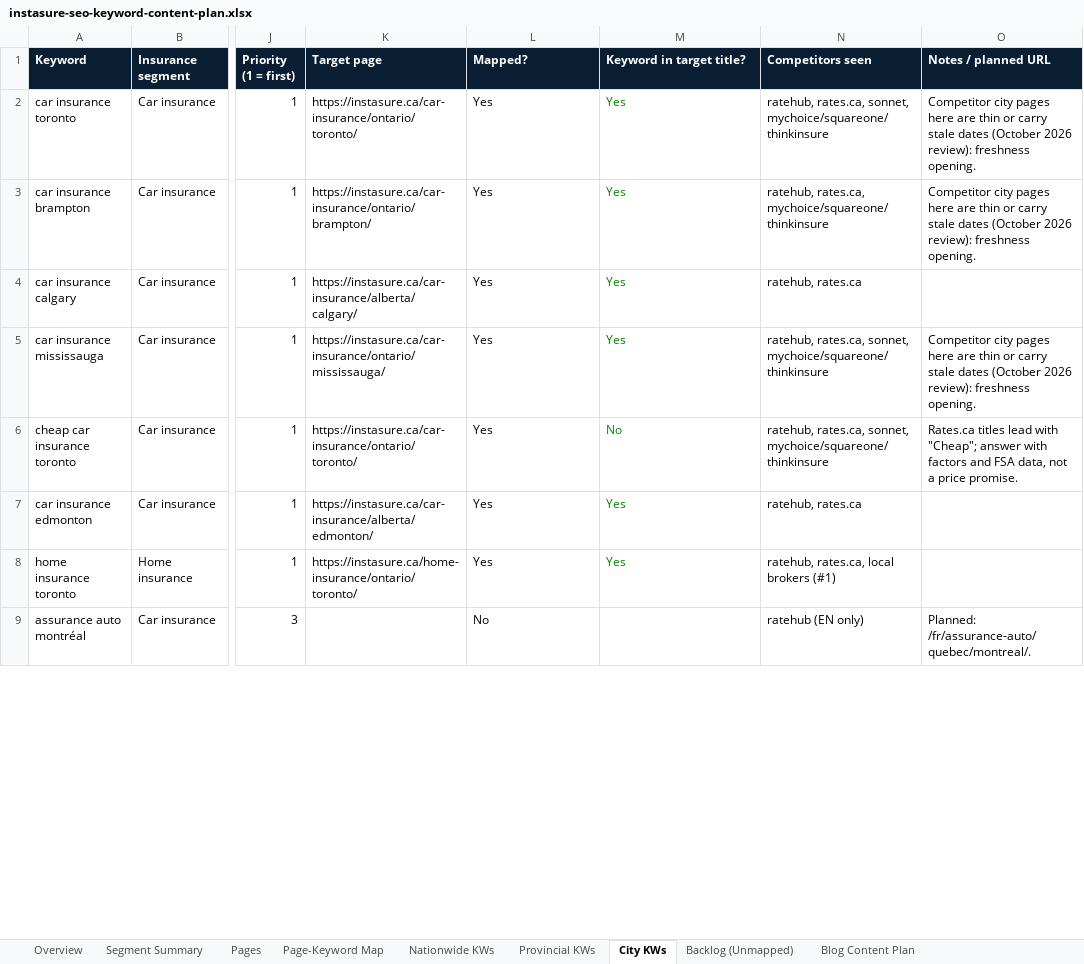
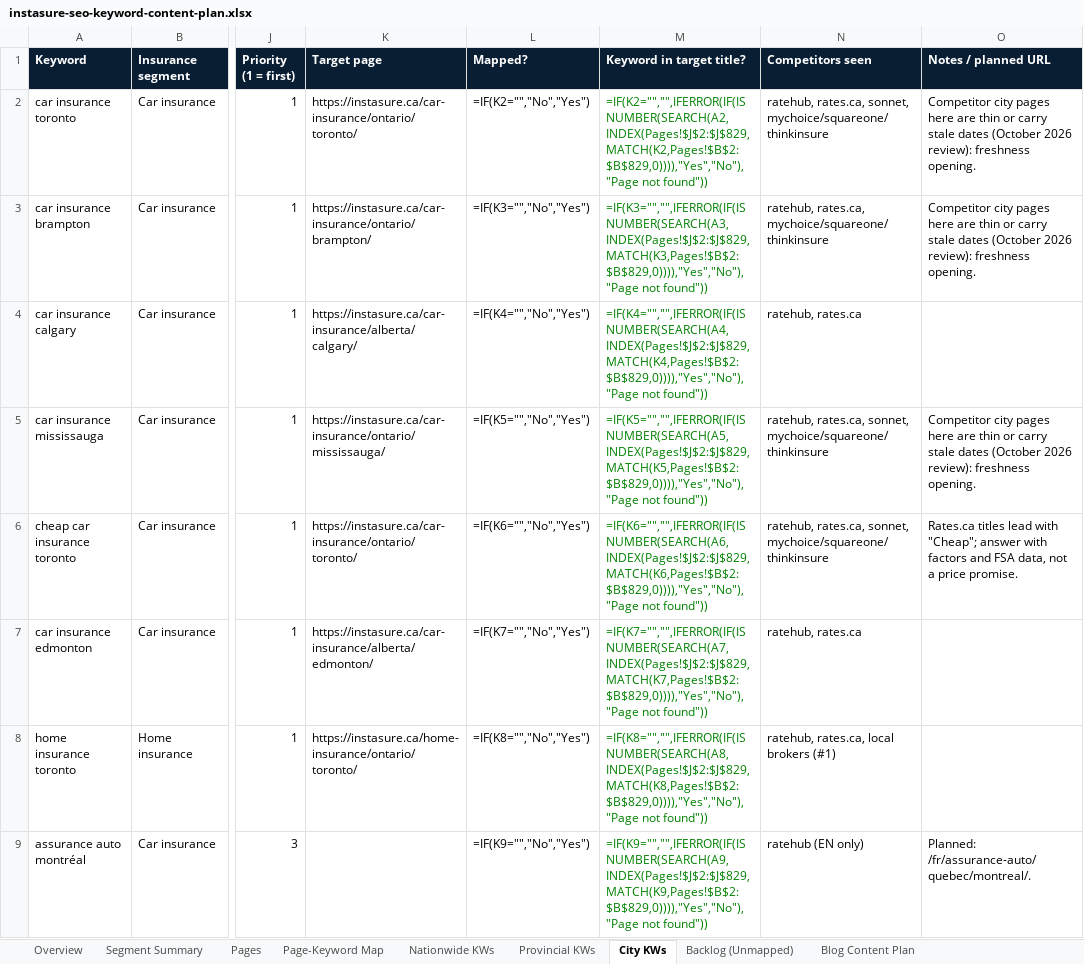
Before and after one commit to NanoQode/Calculators, an Excel workbook: instasure.ca/docs/instasure-seo-keyword-content-plan.xlsx, sheet City KWs, drawn as a sheet; only a part is shown, gaps mark what is left out; values as stored, in another font and other column widths than the file's, no borders; formulas without a stored value are shown as written; charts and pictures not drawn; the diff covers the shown part only; the diff names each change by its address in the sheet, - before the commit and + after, or states it on an @@ line.

```diff
--- a/instasure.ca/docs/instasure-seo-keyword-content-plan.xlsx (sheet City KWs)
+++ b/instasure.ca/docs/instasure-seo-keyword-content-plan.xlsx (sheet City KWs)
-L2 (Mapped?): Yes
+L2 (Mapped?): =IF(K2="","No","Yes")
-M2 (Keyword in target title?): Yes
+M2 (Keyword in target title?): =IF(K2="","",IFERROR(IF(ISNUMBER(SEARCH(A2,INDEX(Pages!$J$2:$J$829,MATCH(K2,Pages!$B$2:$B$829,0)))),"Yes","No"),"Page not found"))
-L3 (Mapped?): Yes
+L3 (Mapped?): =IF(K3="","No","Yes")
-M3 (Keyword in target title?): Yes
+M3 (Keyword in target title?): =IF(K3="","",IFERROR(IF(ISNUMBER(SEARCH(A3,INDEX(Pages!$J$2:$J$829,MATCH(K3,Pages!$B$2:$B$829,0)))),"Yes","No"),"Page not found"))
-L4 (Mapped?): Yes
+L4 (Mapped?): =IF(K4="","No","Yes")
-M4 (Keyword in target title?): Yes
+M4 (Keyword in target title?): =IF(K4="","",IFERROR(IF(ISNUMBER(SEARCH(A4,INDEX(Pages!$J$2:$J$829,MATCH(K4,Pages!$B$2:$B$829,0)))),"Yes","No"),"Page not found"))
-L5 (Mapped?): Yes
+L5 (Mapped?): =IF(K5="","No","Yes")
-M5 (Keyword in target title?): Yes
+M5 (Keyword in target title?): =IF(K5="","",IFERROR(IF(ISNUMBER(SEARCH(A5,INDEX(Pages!$J$2:$J$829,MATCH(K5,Pages!$B$2:$B$829,0)))),"Yes","No"),"Page not found"))
-L6 (Mapped?): Yes
+L6 (Mapped?): =IF(K6="","No","Yes")
-M6 (Keyword in target title?): No
+M6 (Keyword in target title?): =IF(K6="","",IFERROR(IF(ISNUMBER(SEARCH(A6,INDEX(Pages!$J$2:$J$829,MATCH(K6,Pages!$B$2:$B$829,0)))),"Yes","No"),"Page not found"))
-L7 (Mapped?): Yes
+L7 (Mapped?): =IF(K7="","No","Yes")
-M7 (Keyword in target title?): Yes
+M7 (Keyword in target title?): =IF(K7="","",IFERROR(IF(ISNUMBER(SEARCH(A7,INDEX(Pages!$J$2:$J$829,MATCH(K7,Pages!$B$2:$B$829,0)))),"Yes","No"),"Page not found"))
-L8 (Mapped?): Yes
+L8 (Mapped?): =IF(K8="","No","Yes")
-M8 (Keyword in target title?): Yes
+M8 (Keyword in target title?): =IF(K8="","",IFERROR(IF(ISNUMBER(SEARCH(A8,INDEX(Pages!$J$2:$J$829,MATCH(K8,Pages!$B$2:$B$829,0)))),"Yes","No"),"Page not found"))
-L9 (Mapped?): No
+L9 (Mapped?): =IF(K9="","No","Yes")
-M9 (Keyword in target title?): (empty)
+M9 (Keyword in target title?): =IF(K9="","",IFERROR(IF(ISNUMBER(SEARCH(A9,INDEX(Pages!$J$2:$J$829,MATCH(K9,Pages!$B$2:$B$829,0)))),"Yes","No"),"Page not found"))
```
Also changed, not shown: 820 edited cells elsewhere in this sheet, sheet Pages, sheet Blog Content Plan, sheet Page-Keyword Map, sheet Nationwide KWs, sheet Segment Summary, sheet Provincial KWs, 1 more sheet, charts or pictures, 26 other files.
